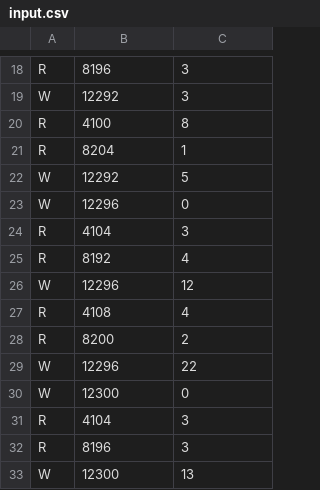
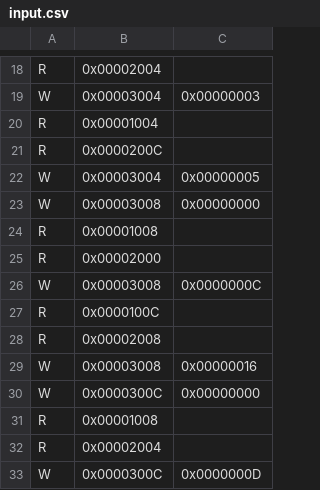
Before and after one commit to Amatsukaze0v0/graProjectS24, a CSV file: examples/input.csv, drawn as a sheet; only a part is shown, gaps mark what is left out; the diff covers the shown part only; the diff names each change by its address in the sheet, - before the commit and + after, or states it on an @@ line.

```diff
--- a/examples/input.csv
+++ b/examples/input.csv
-B18: 8196
+B18: 0x00002004
-C18: 3
+C18: (empty)
-B19: 12292
+B19: 0x00003004
-C19: 3
+C19: 0x00000003
-B20: 4100
+B20: 0x00001004
-C20: 8
+C20: (empty)
-B21: 8204
+B21: 0x0000200C
-C21: 1
+C21: (empty)
-B22: 12292
+B22: 0x00003004
-C22: 5
+C22: 0x00000005
-B23: 12296
+B23: 0x00003008
-C23: 0
+C23: 0x00000000
-B24: 4104
+B24: 0x00001008
-C24: 3
+C24: (empty)
-B25: 8192
+B25: 0x00002000
-C25: 4
+C25: (empty)
-B26: 12296
+B26: 0x00003008
-C26: 12
+C26: 0x0000000C
-B27: 4108
+B27: 0x0000100C
-C27: 4
+C27: (empty)
-B28: 8200
+B28: 0x00002008
-C28: 2
+C28: (empty)
-B29: 12296
+B29: 0x00003008
-C29: 22
+C29: 0x00000016
-B30: 12300
+B30: 0x0000300C
-C30: 0
+C30: 0x00000000
-B31: 4104
+B31: 0x00001008
-C31:C32: 3
+C31:C32: (empty)
-B32: 8196
+B32: 0x00002004
-B33: 12300
+B33: 0x0000300C
-C33: 13
+C33: 0x0000000D
```
Also changed, not shown: 34 edited cells elsewhere in this file, 2 other files.
